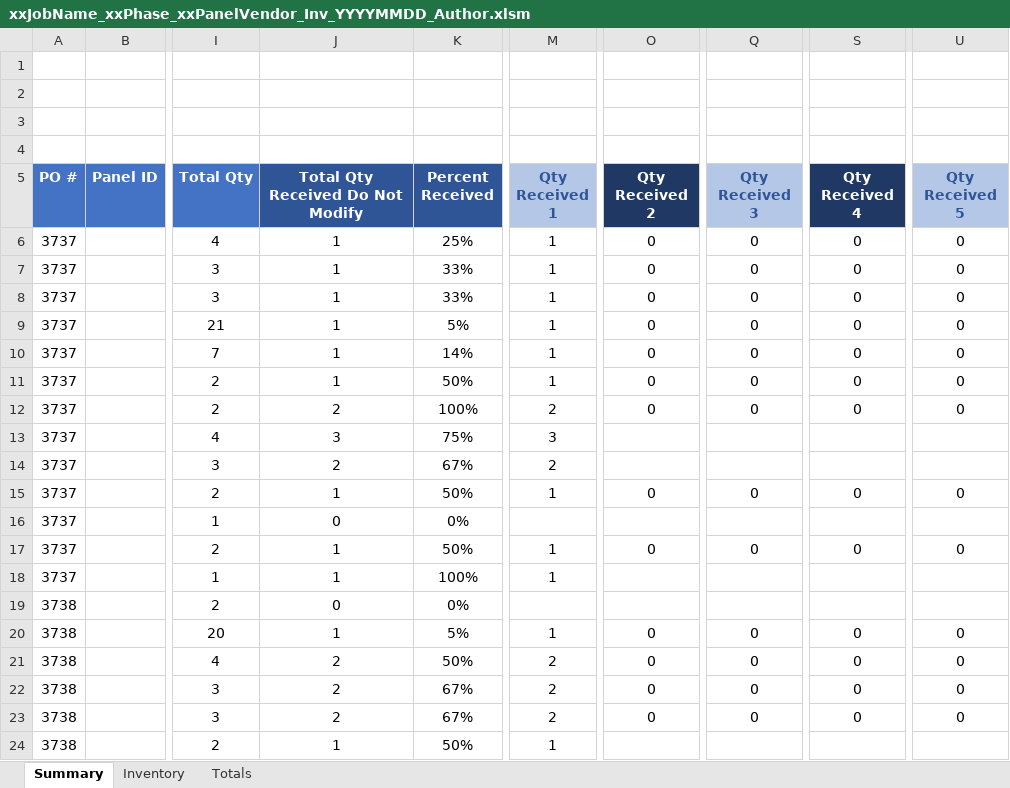
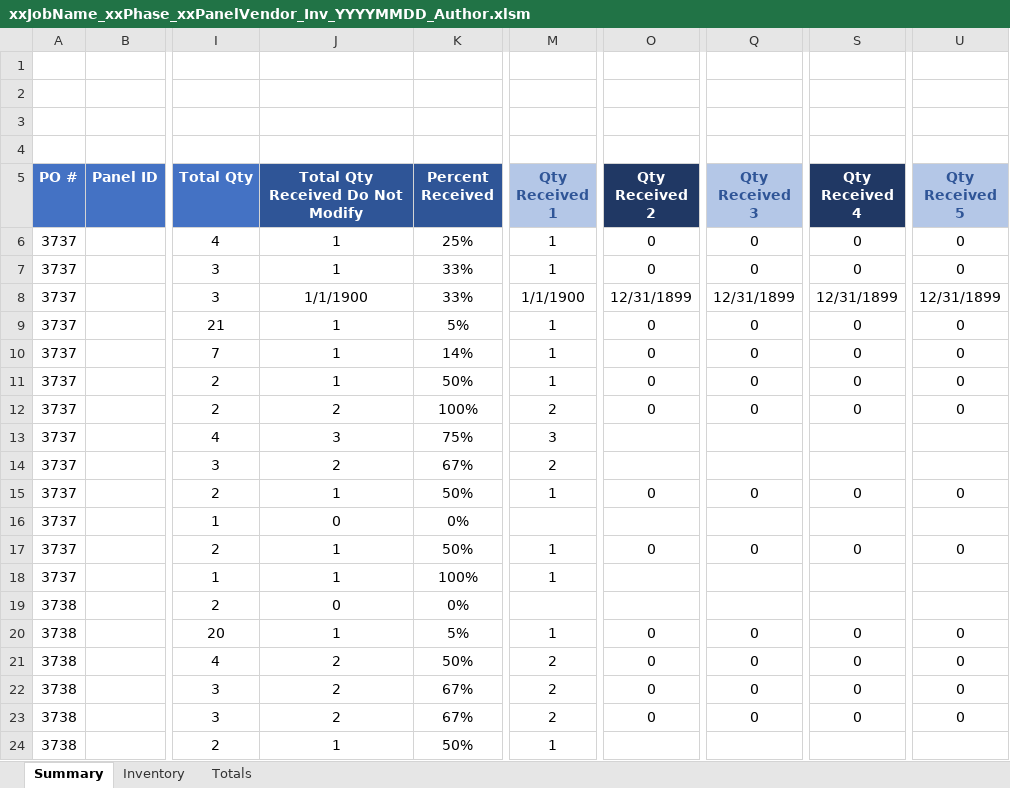
Before and after one commit to witlin/vba-lib, an Excel workbook: CP_Sched/xxJobName_xxPhase_xxPanelVendor_Inv_YYYYMMDD_Author.xlsm, sheet Summary, drawn as a sheet; only a part is shown, gaps mark what is left out; values as stored, in another font and other column widths than the file's, no borders; conditional formats and table styles not drawn; the diff names each change by its address in the sheet, - before the commit and + after, or states it on an @@ line.

```diff
--- a/CP_Sched/xxJobName_xxPhase_xxPanelVendor_Inv_YYYYMMDD_Author.xlsm (sheet Summary)
+++ b/CP_Sched/xxJobName_xxPhase_xxPanelVendor_Inv_YYYYMMDD_Author.xlsm (sheet Summary)
-J8 (Total Qty Received Do Not Modify): 1
+J8 (Total Qty Received Do Not Modify): 1/1/1900
-M8 (Qty Received 1): 1
+M8 (Qty Received 1): 1/1/1900
-O8 (Qty Received 2): 0
+O8 (Qty Received 2): 12/31/1899
-Q8 (Qty Received 3): 0
+Q8 (Qty Received 3): 12/31/1899
-S8 (Qty Received 4): 0
+S8 (Qty Received 4): 12/31/1899
-U8 (Qty Received 5): 0
+U8 (Qty Received 5): 12/31/1899
```
Also changed, not shown: sheet Inventory, formulas that keep their value, charts or pictures, 1 other file.
